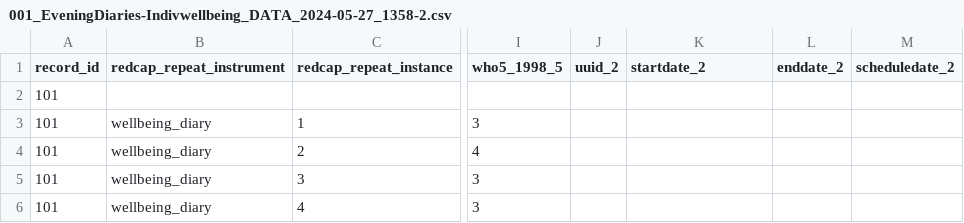
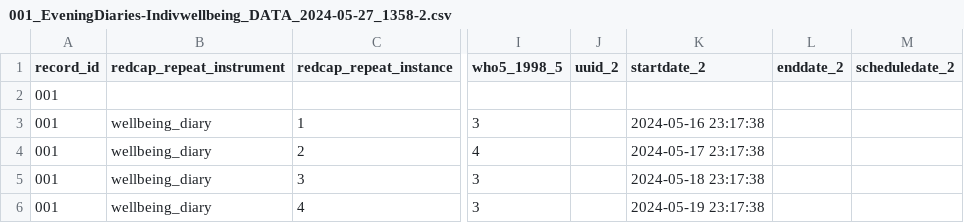
Before and after one commit to MeLiDosProject/HildenEtAl_Dataset_2025, a CSV file: data/raw/individual/ID 001/continuous/wellbeingdiary/001_EveningDiaries-Indivwellbeing_DATA_2024-05-27_1358-2.csv, drawn as a sheet; only a part is shown, gaps mark what is left out; the diff names each change by its address in the sheet, - before the commit and + after, or states it on an @@ line.

Commit message:
updated diary dates

```diff
--- a/data/raw/individual/ID 001/continuous/wellbeingdiary/001_EveningDiaries-Indivwellbeing_DATA_2024-05-27_1358-2.csv
+++ b/data/raw/individual/ID 001/continuous/wellbeingdiary/001_EveningDiaries-Indivwellbeing_DATA_2024-05-27_1358-2.csv
-A2:A6 (record_id): 101
+A2:A6 (record_id): 001
-K3 (startdate_2): (empty)
+K3 (startdate_2): 2024-05-16 23:17:38
-K4 (startdate_2): (empty)
+K4 (startdate_2): 2024-05-17 23:17:38
-K5 (startdate_2): (empty)
+K5 (startdate_2): 2024-05-18 23:17:38
-K6 (startdate_2): (empty)
+K6 (startdate_2): 2024-05-19 23:17:38
```
Also changed, not shown: 3 other files.
